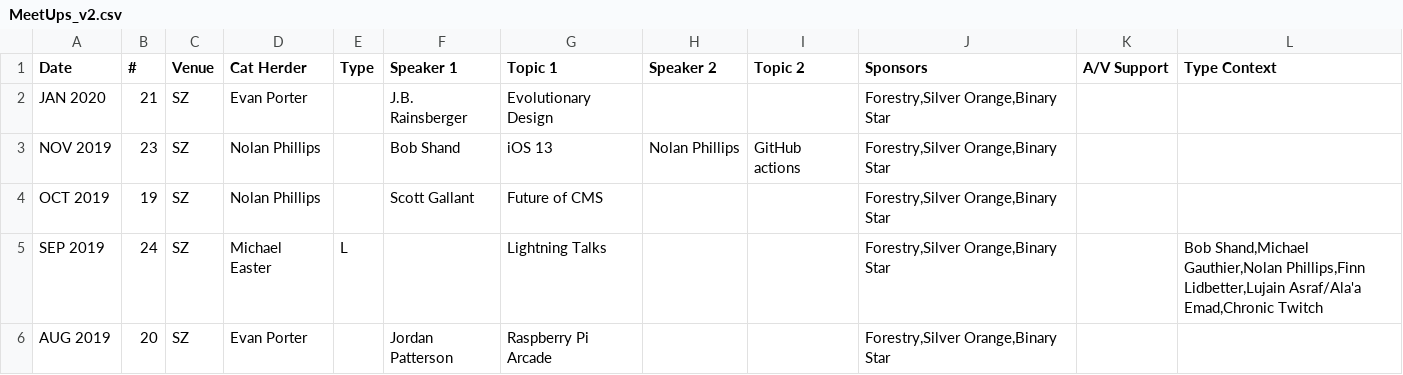
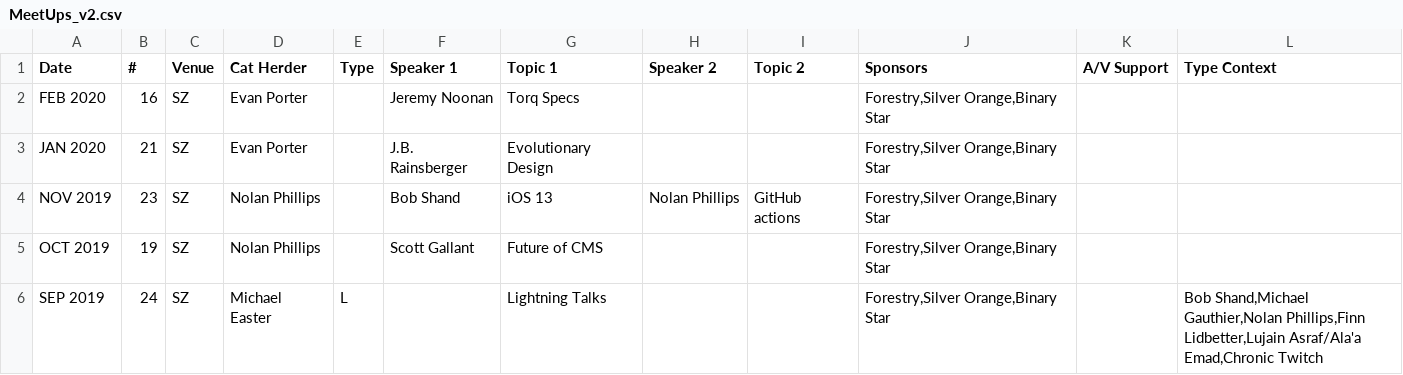
Before and after one commit to peidevs/Event_Resources, a CSV file: MeetUps_v2.csv, drawn as a sheet; only a part is shown; the shorter side is filled out with more unchanged rows.

Commit message:
update CSV for FEB 2020

```diff
--- a/MeetUps_v2.csv
+++ b/MeetUps_v2.csv
@@ -1,2 +1,3 @@
 Date,#,Venue,Cat Herder,Type,Speaker 1, Topic 1,Speaker 2, Topic 2,Sponsors,A/V Support,Type Context
+FEB 2020,16,SZ,Evan Porter,,Jeremy Noonan,Torq Specs,,,"Forestry,Silver Orange,Binary Star",,
 JAN 2020,21,SZ,Evan Porter,,J.B. Rainsberger,Evolutionary Design,,,"Forestry,Silver Orange,Binary Star",,
```
